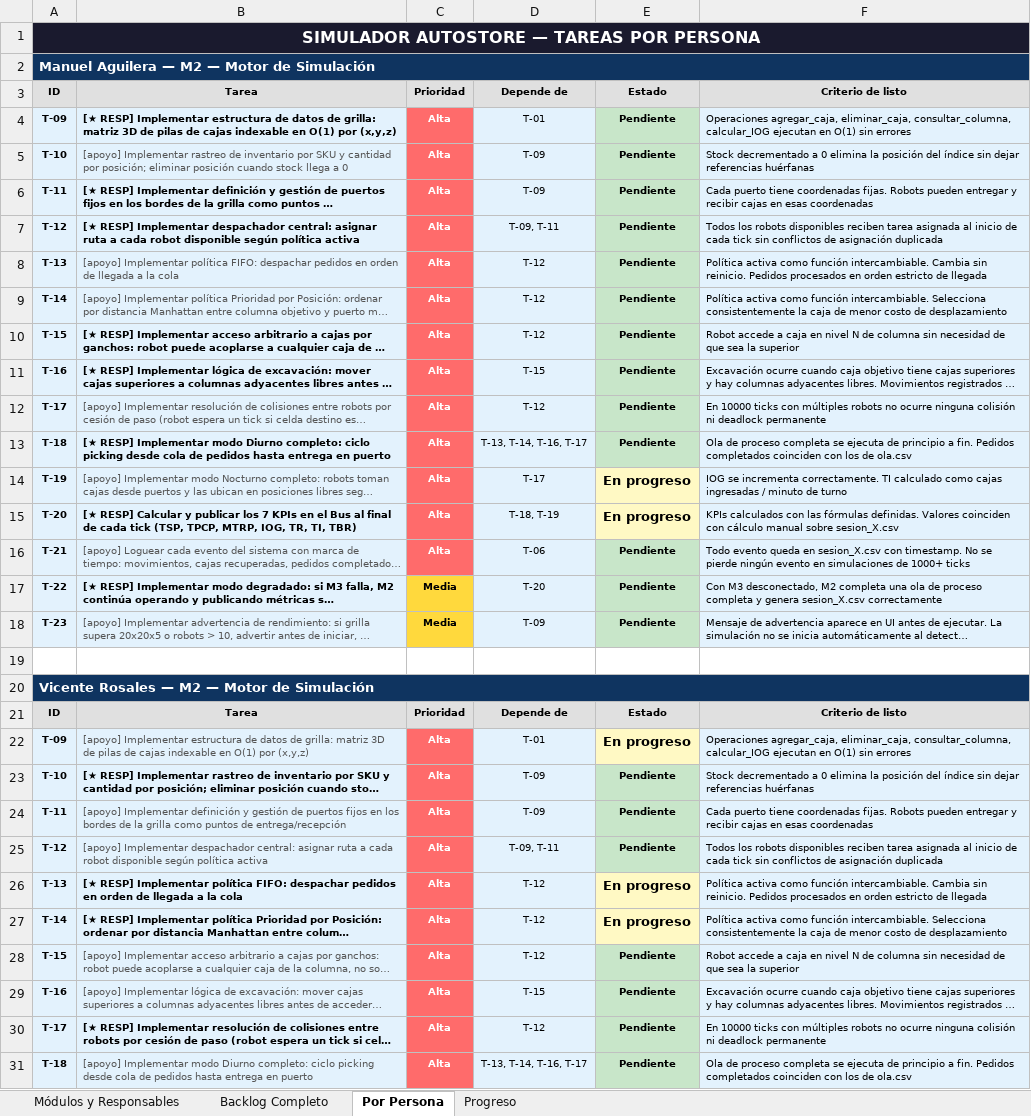
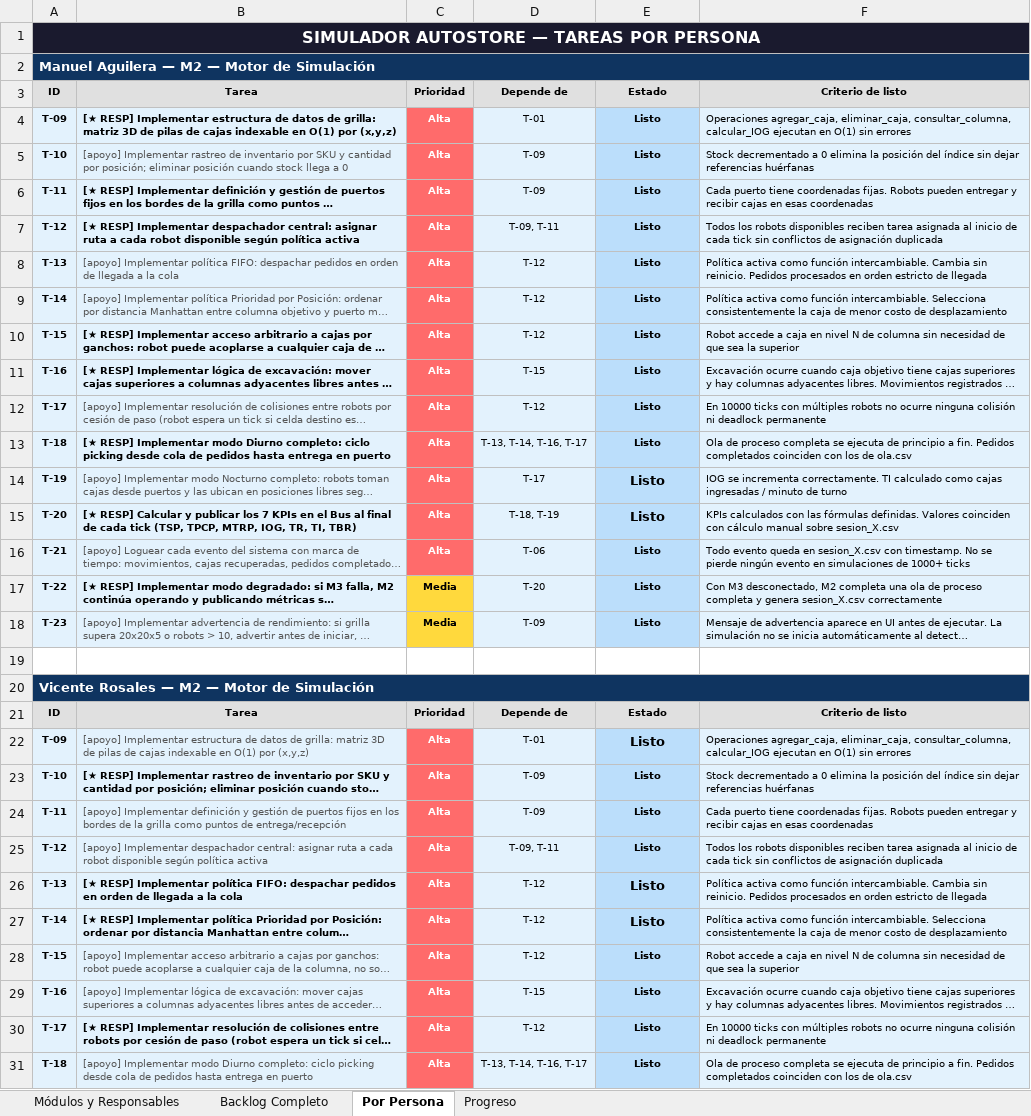
Before and after one commit to samirabsaa/Simulacion_AutoStore, an Excel workbook: docs/AutoStore_Tareas_Grupo12.xlsx, sheet Por Persona, drawn as a sheet; only a part is shown; long unchanged cells end in …; values as stored, in another font and other column widths than the file's, no borders; charts and pictures not drawn; the diff covers the shown part only; the diff names each change by its address in the sheet, - before the commit and + after, or states it on an @@ line.

```diff
--- a/docs/AutoStore_Tareas_Grupo12.xlsx (sheet Por Persona)
+++ b/docs/AutoStore_Tareas_Grupo12.xlsx (sheet Por Persona)
-E4:E13: Pendiente
+E4:E13: Listo
-E4:E13 fill: #C8E6C9
+E4:E13 fill: #BBDEFB
-E14:E15: En progreso
+E14:E15: Listo
-E14:E15 fill: #FFF9C4
+E14:E15 fill: #BBDEFB
-E16:E18: Pendiente
+E16:E18: Listo
-E16:E18 fill: #C8E6C9
+E16:E18 fill: #BBDEFB
-E22: En progreso
+E22: Listo
-E22 fill: #FFF9C4
+E22 fill: #BBDEFB
-E23:E25: Pendiente
+E23:E25: Listo
-E23:E25 fill: #C8E6C9
+E23:E25 fill: #BBDEFB
-E26:E27: En progreso
+E26:E27: Listo
-E26:E27 fill: #FFF9C4
+E26:E27 fill: #BBDEFB
-E28:E31: Pendiente
+E28:E31: Listo
-E28:E31 fill: #C8E6C9
+E28:E31 fill: #BBDEFB
```
Also changed, not shown: 3 added rows, 21 edited cells and cell formats elsewhere in this sheet, sheet Backlog Completo, sheet Progreso, charts or pictures.
